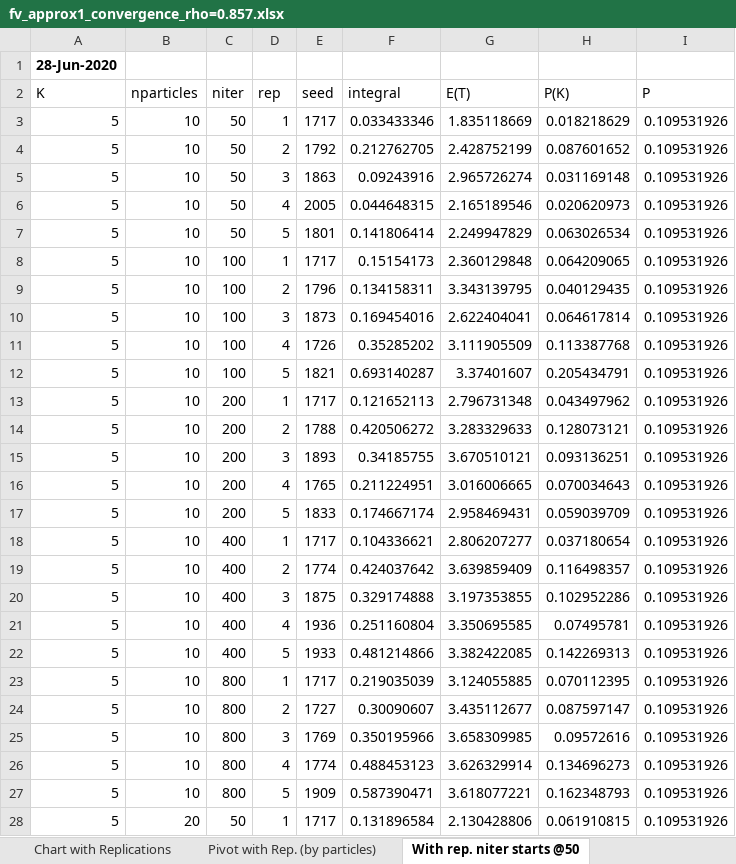
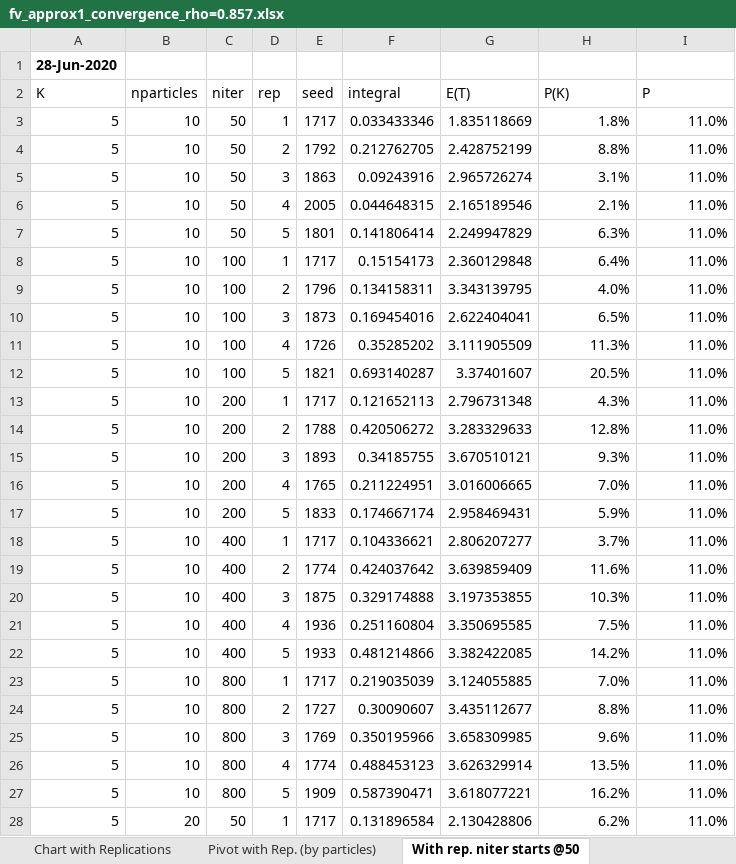
Before and after one commit to mastropi/RL, an Excel workbook: RL-002-QueueBlocking/results/fv_approx1_convergence_rho=0.857.xlsx, sheet With rep. niter starts @50, drawn as a sheet; only a part is shown; values as stored, in another font and other column widths than the file's, no borders; the diff covers the shown part only; the diff names each change by its address in the sheet, - before the commit and + after, or states it on an @@ line.

```diff
--- a/RL-002-QueueBlocking/results/fv_approx1_convergence_rho=0.857.xlsx (sheet With rep. niter starts @50)
+++ b/RL-002-QueueBlocking/results/fv_approx1_convergence_rho=0.857.xlsx (sheet With rep. niter starts @50)
-H3 (P(K)): 0.018218629
+H3 (P(K)): 1.8%
-I3:I28 (P): 0.109531926
+I3:I28 (P): 11.0%
-H4 (P(K)): 0.087601652
+H4 (P(K)): 8.8%
-H5 (P(K)): 0.031169148
+H5 (P(K)): 3.1%
-H6 (P(K)): 0.020620973
+H6 (P(K)): 2.1%
-H7 (P(K)): 0.063026534
+H7 (P(K)): 6.3%
-H8 (P(K)): 0.064209065
+H8 (P(K)): 6.4%
-H9 (P(K)): 0.040129435
+H9 (P(K)): 4.0%
-H10 (P(K)): 0.064617814
+H10 (P(K)): 6.5%
-H11 (P(K)): 0.113387768
+H11 (P(K)): 11.3%
-H12 (P(K)): 0.205434791
+H12 (P(K)): 20.5%
-H13 (P(K)): 0.043497962
+H13 (P(K)): 4.3%
-H14 (P(K)): 0.128073121
+H14 (P(K)): 12.8%
-H15 (P(K)): 0.093136251
+H15 (P(K)): 9.3%
-H16 (P(K)): 0.070034643
+H16 (P(K)): 7.0%
-H17 (P(K)): 0.059039709
+H17 (P(K)): 5.9%
-H18 (P(K)): 0.037180654
+H18 (P(K)): 3.7%
-H19 (P(K)): 0.116498357
+H19 (P(K)): 11.6%
-H20 (P(K)): 0.102952286
+H20 (P(K)): 10.3%
-H21 (P(K)): 0.07495781
+H21 (P(K)): 7.5%
-H22 (P(K)): 0.142269313
+H22 (P(K)): 14.2%
-H23 (P(K)): 0.070112395
+H23 (P(K)): 7.0%
-H24 (P(K)): 0.087597147
+H24 (P(K)): 8.8%
-H25 (P(K)): 0.09572616
+H25 (P(K)): 9.6%
-H26 (P(K)): 0.134696273
+H26 (P(K)): 13.5%
-H27 (P(K)): 0.162348793
+H27 (P(K)): 16.2%
-H28 (P(K)): 0.061910815
+H28 (P(K)): 6.2%
```
Also changed, not shown: 748 edited cells elsewhere in this sheet, sheet With rep. K=5,10,20,40, sheet Chart, sheet Chart with Replications, charts or pictures, 1 other file.
